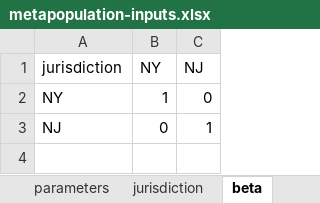
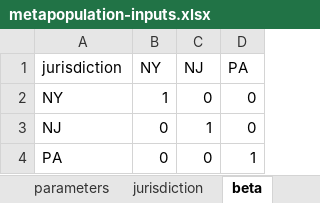
Before and after one commit to RANDCorporation/value-of-env-surveillance, an Excel workbook: data/metapopulation-inputs.xlsx, sheet beta, drawn as a sheet; values as stored, in another font and other column widths than the file's, no borders; the diff names each change by its address in the sheet, - before the commit and + after, or states it on an @@ line.

```diff
--- a/data/metapopulation-inputs.xlsx (sheet beta)
+++ b/data/metapopulation-inputs.xlsx (sheet beta)
+column D (PA), rows 2-3: 0 | 0
+row 4: PA | 0 | 0 | 1
```
Also changed, not shown: sheet travel, sheet jurisdiction, sheet settings, sheet relative-mixing.
